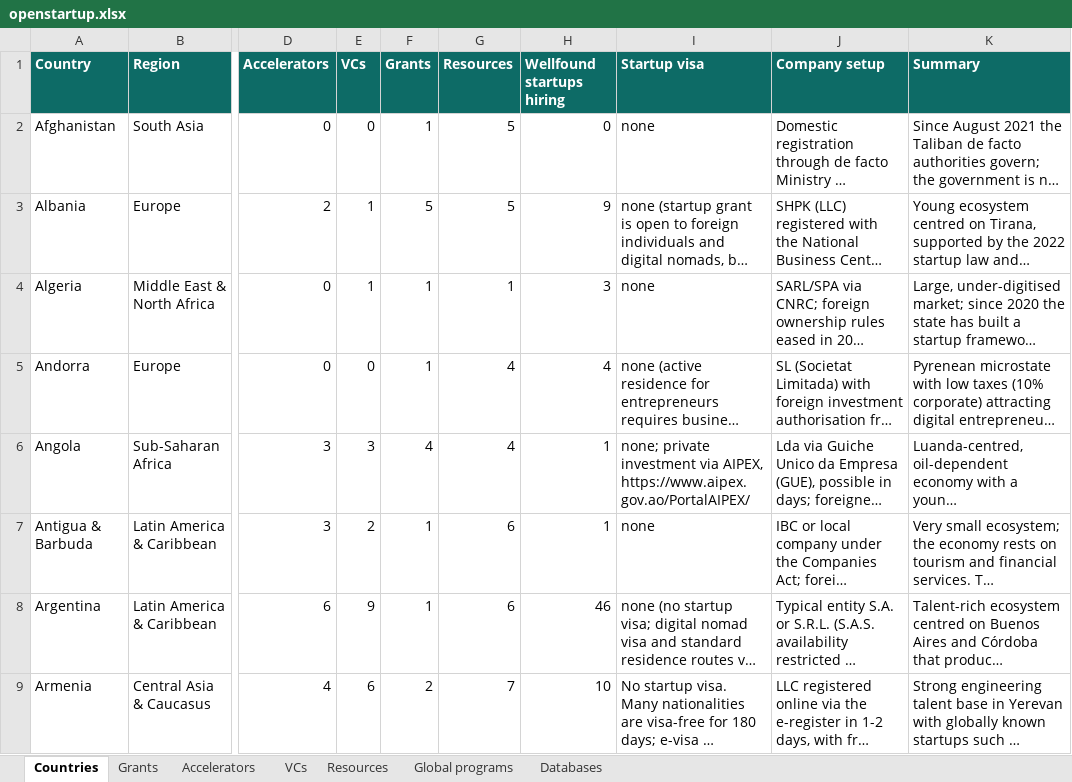
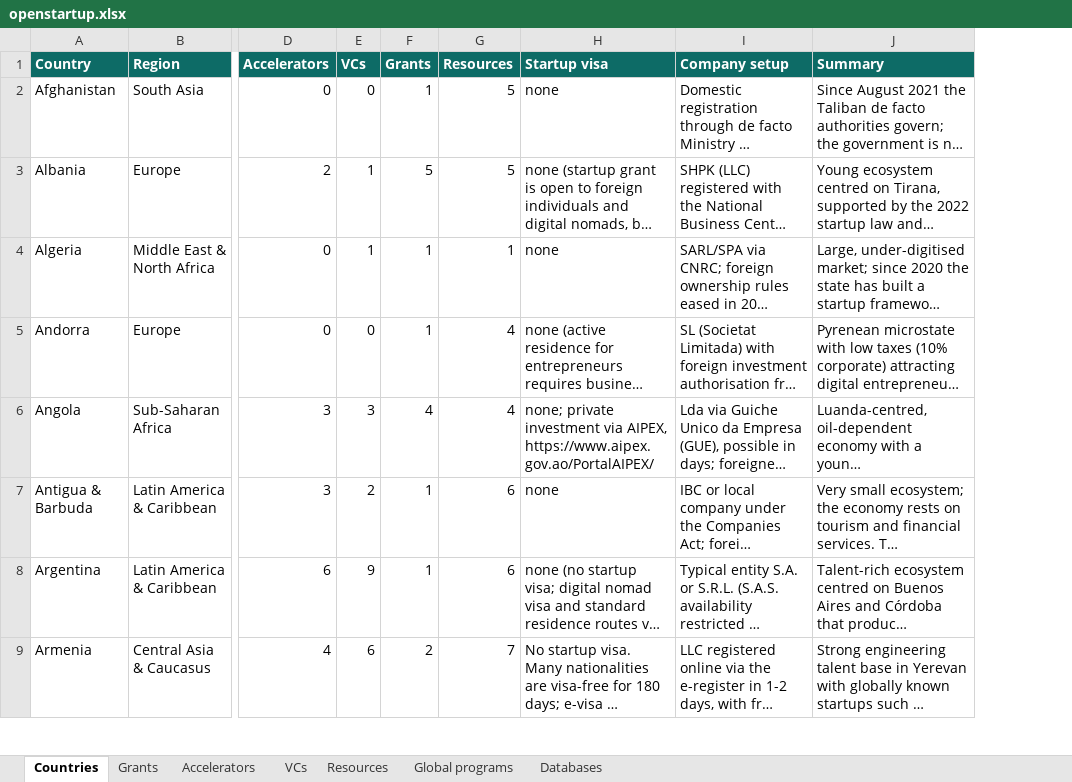
Before and after one commit to FrozenFishe/openstartup, an Excel workbook: data/openstartup.xlsx, sheet Countries, drawn as a sheet; only a part is shown, gaps mark what is left out; long unchanged cells end in …; values as stored, in another font and other column widths than the file's, no borders; the diff names each change by its address in the sheet, - before the commit and + after, or states it on an @@ line.

```diff
--- a/data/openstartup.xlsx (sheet Countries)
+++ b/data/openstartup.xlsx (sheet Countries)
-column H (Wellfound startups hiring), rows 2-9: 0 | 9 | 3 | 4 | 1 | 1 | 46 | 10
```
Also changed, not shown: docs/data/openstartup.xlsx, 17 other files.
